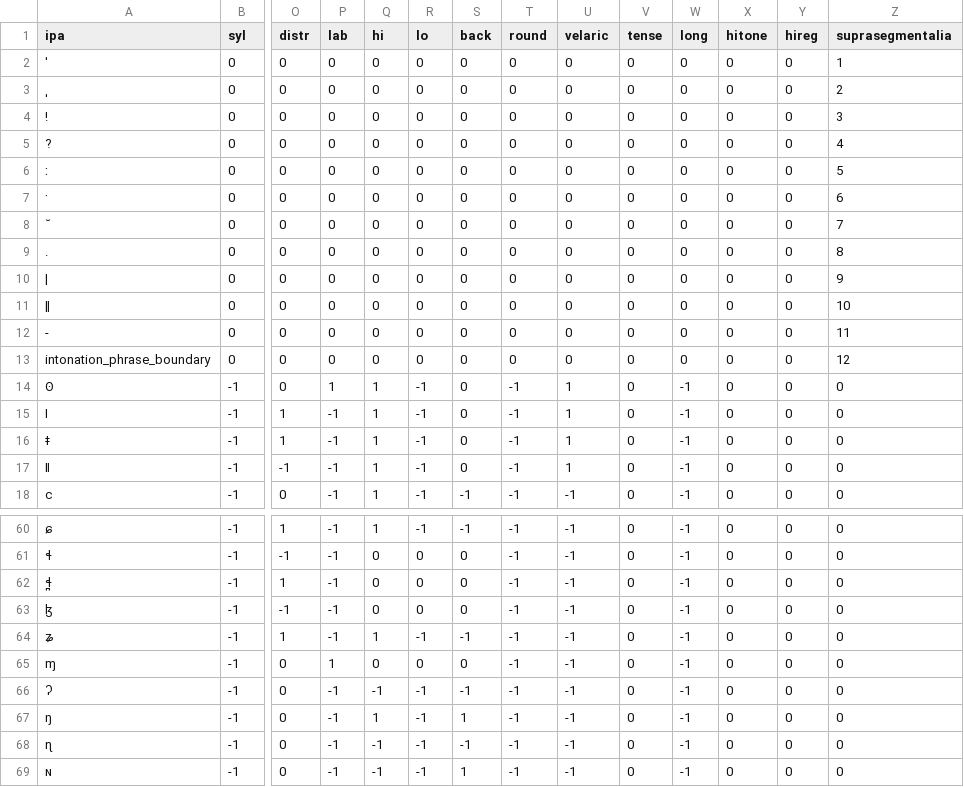
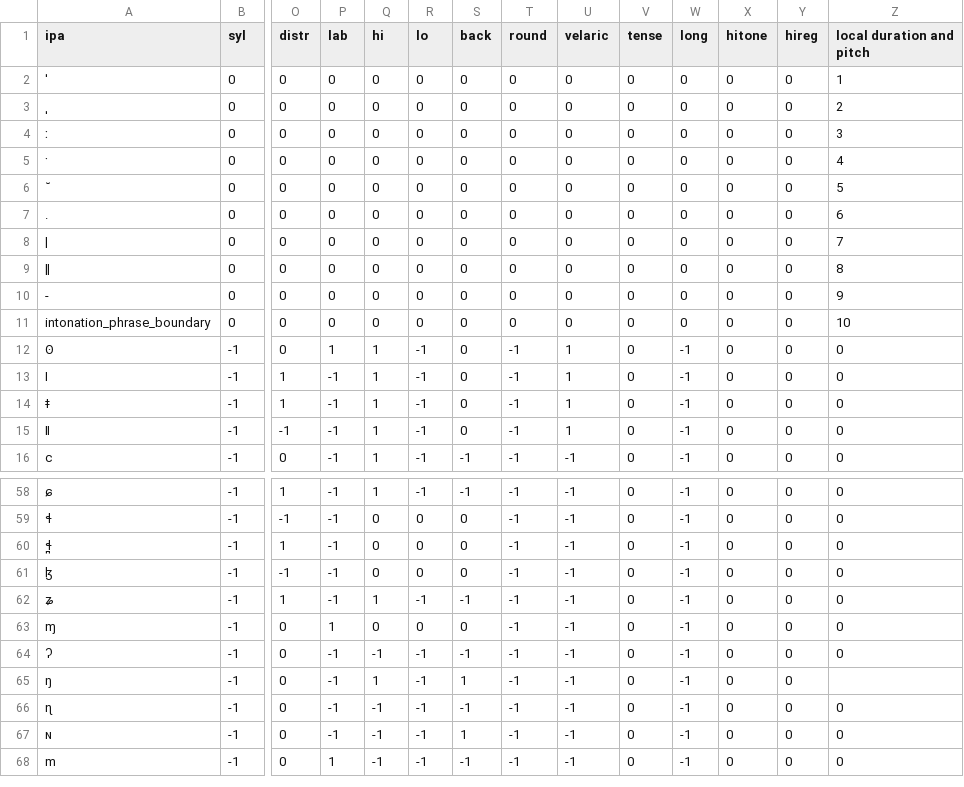
Before and after one commit to Flux9665/ArticulatoryTextFrontend, a CSV file: ipa_vector_lookup.csv, drawn as a sheet; only a part is shown, gaps mark what is left out; the shorter side is filled out with more unchanged rows; removed rows and columns are numbered as before the commit, all else as after; rows hold the shown columns only; the diff names each change by its address in the sheet, - before the commit and + after, or states it on an @@ line.

```diff
--- a/ipa_vector_lookup.csv
+++ b/ipa_vector_lookup.csv
-Z1: suprasegmentalia
+Z1: local duration and pitch
-row 4: ! | 0 | 0 | 0 | 0 | 0 | 0 | 0 | 0 | 0 | 0 | 0 | 0 | 3
-row 5: ? | 0 | 0 | 0 | 0 | 0 | 0 | 0 | 0 | 0 | 0 | 0 | 0 | 4
-Z4 (local duration and pitch): 5
+Z4 (local duration and pitch): 3
-Z5 (local duration and pitch): 6
+Z5 (local duration and pitch): 4
-Z6 (local duration and pitch): 7
+Z6 (local duration and pitch): 5
-Z7 (local duration and pitch): 8
+Z7 (local duration and pitch): 6
-Z8 (local duration and pitch): 9
+Z8 (local duration and pitch): 7
-Z9 (local duration and pitch): 10
+Z9 (local duration and pitch): 8
-Z10 (local duration and pitch): 11
+Z10 (local duration and pitch): 9
-Z11 (local duration and pitch): 12
+Z11 (local duration and pitch): 10
-Z65 (local duration and pitch): 0
+Z65 (local duration and pitch): (empty)
```
Also changed, not shown: 1 other file.
